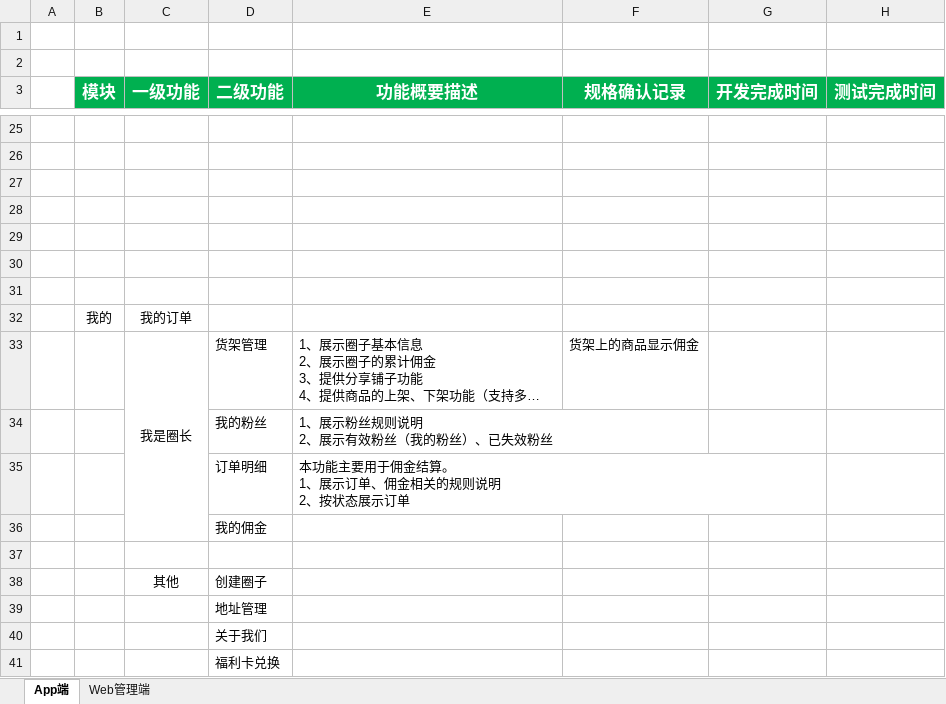
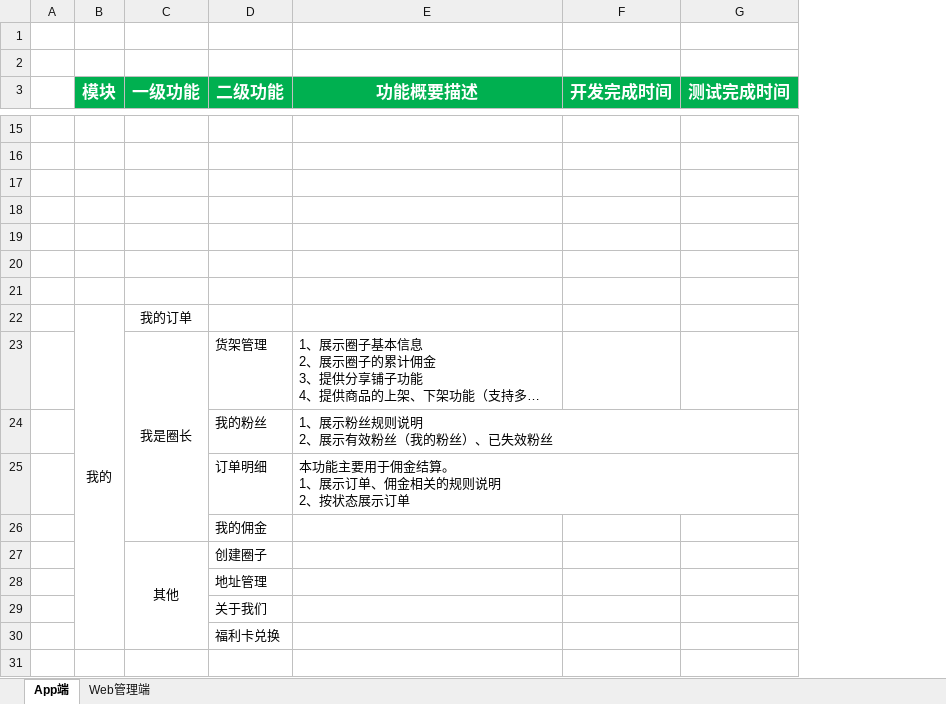
Before and after one commit to amydady/CaoBaoService, an Excel workbook: 开发进度.xlsx, sheet App端, drawn as a sheet; only a part is shown, gaps mark what is left out; long unchanged cells end in …; values as stored, in another font and other column widths than the file's, no borders; removed rows and columns are numbered as before the commit, all else as after; the diff covers the shown part only; the diff names each change by its address in the sheet, - before the commit and + after, or states it on an @@ line.

```diff
--- a/开发进度.xlsx (sheet App端)
+++ b/开发进度.xlsx (sheet App端)
-column F (规格确认记录), row 33: 货架上的商品显示佣金
+B22:B30 merged
-row 37: (empty)
+C27:C30 merged
```
Also changed, not shown: 1 added row, 11 removed rows, 10 edited cells and merged cells elsewhere in this sheet, 7 other files.
